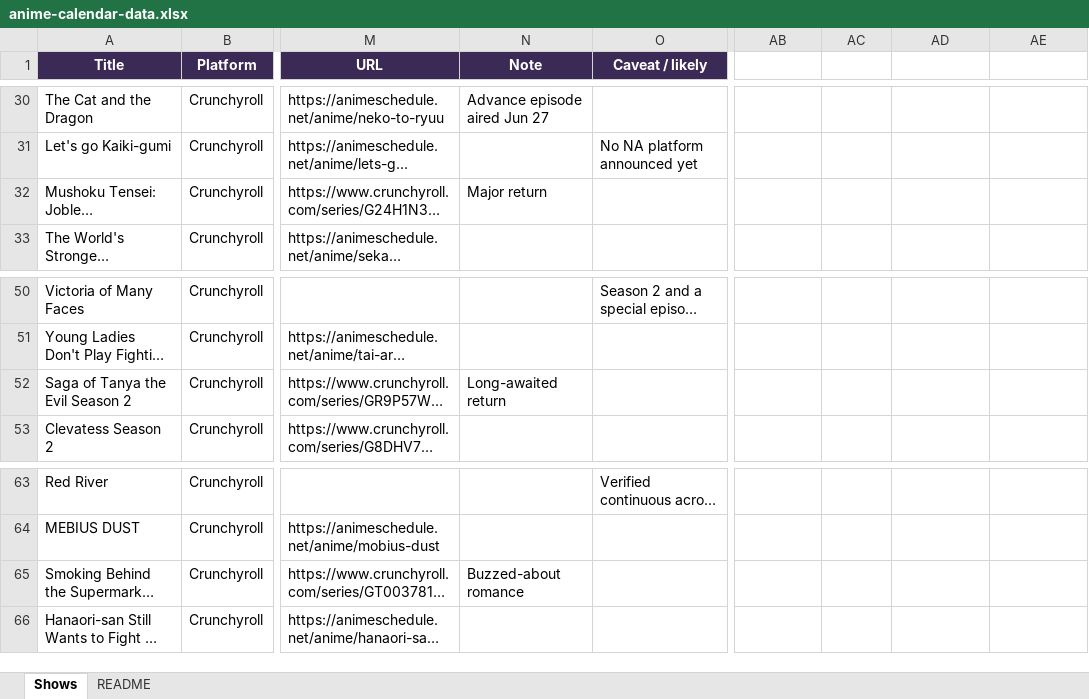
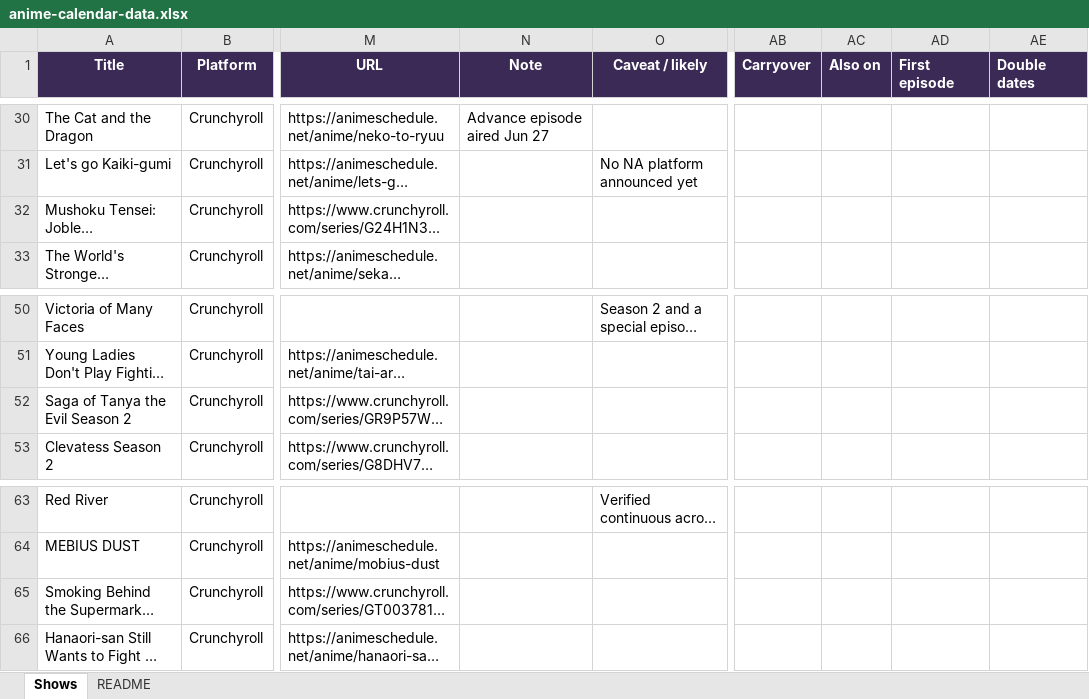
Before and after one commit to benheise/anime-calendar, an Excel workbook: anime-calendar-data.xlsx, sheet Shows, drawn as a sheet; only a part is shown, gaps mark what is left out; long unchanged cells end in …; values as stored, in another font and other column widths than the file's, no borders; the diff covers the shown part only; the diff names each change by its address in the sheet, - before the commit and + after, or states it on an @@ line.

```diff
--- a/anime-calendar-data.xlsx (sheet Shows)
+++ b/anime-calendar-data.xlsx (sheet Shows)
-AB1: (empty)
+AB1: Carryover
-AB1:AE1 fill: none
+AB1:AE1 fill: #3B2A55
-AC1: (empty)
+AC1: Also on
-AD1: (empty)
+AD1: First episode
-AE1: (empty)
+AE1: Double dates
-N32 (Note): Major return
+N32 (Note): (empty)
-N52 (Note): Long-awaited return
+N52 (Note): (empty)
-N65 (Note): Buzzed-about romance
+N65 (Note): (empty)
```
Also changed, not shown: 70 edited cells elsewhere in this sheet, 13 other files.
